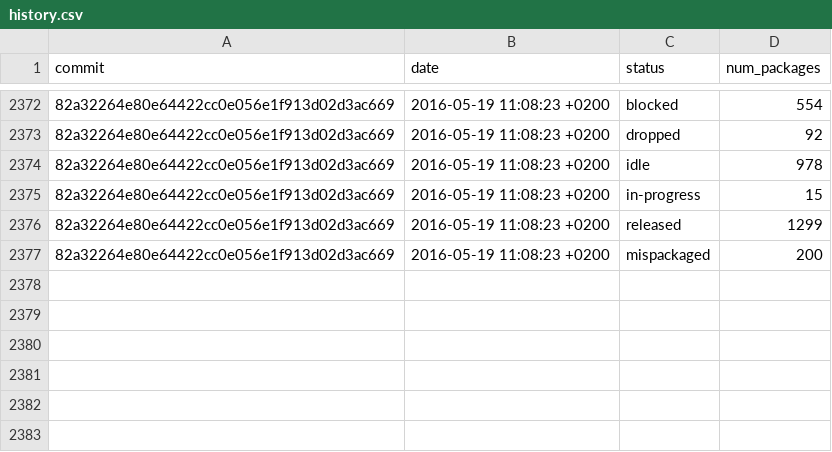
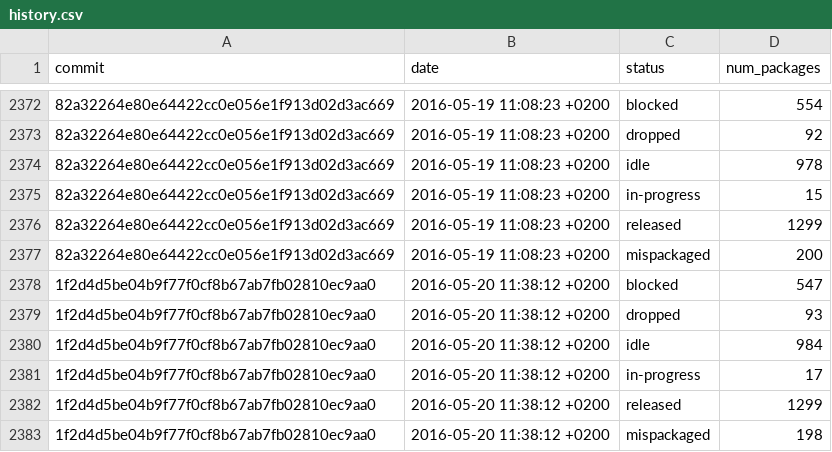
Before and after one commit to fedora-python/portingdb, a CSV file: data/history.csv, drawn as a sheet; only a part is shown, gaps mark what is left out; the diff names each change by its address in the sheet, - before the commit and + after, or states it on an @@ line.

Commit message:
Update Fedora data

```diff
--- a/data/history.csv
+++ b/data/history.csv
+row 2378: 1f2d4d5be04b9f77f0cf8b67ab7fb02810ec9aa0 | 2016-05-20 11:38:12 +0200 | blocked | 547
+row 2379: 1f2d4d5be04b9f77f0cf8b67ab7fb02810ec9aa0 | 2016-05-20 11:38:12 +0200 | dropped | 93
+row 2380: 1f2d4d5be04b9f77f0cf8b67ab7fb02810ec9aa0 | 2016-05-20 11:38:12 +0200 | idle | 984
+row 2381: 1f2d4d5be04b9f77f0cf8b67ab7fb02810ec9aa0 | 2016-05-20 11:38:12 +0200 | in-progress | 17
+row 2382: 1f2d4d5be04b9f77f0cf8b67ab7fb02810ec9aa0 | 2016-05-20 11:38:12 +0200 | released | 1299
+row 2383: 1f2d4d5be04b9f77f0cf8b67ab7fb02810ec9aa0 | 2016-05-20 11:38:12 +0200 | mispackaged | 198
```
Also changed, not shown: 1 other file.
